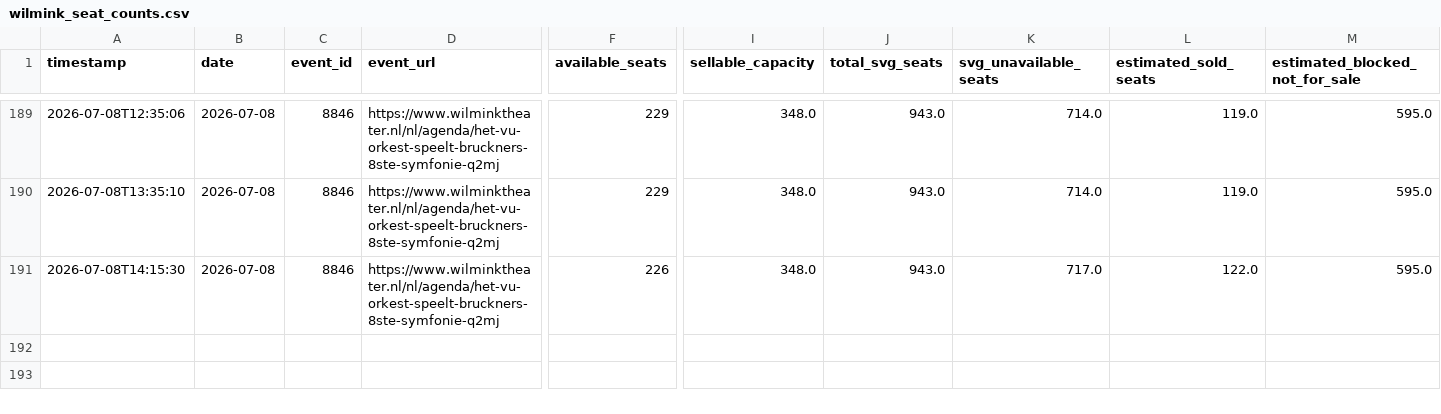
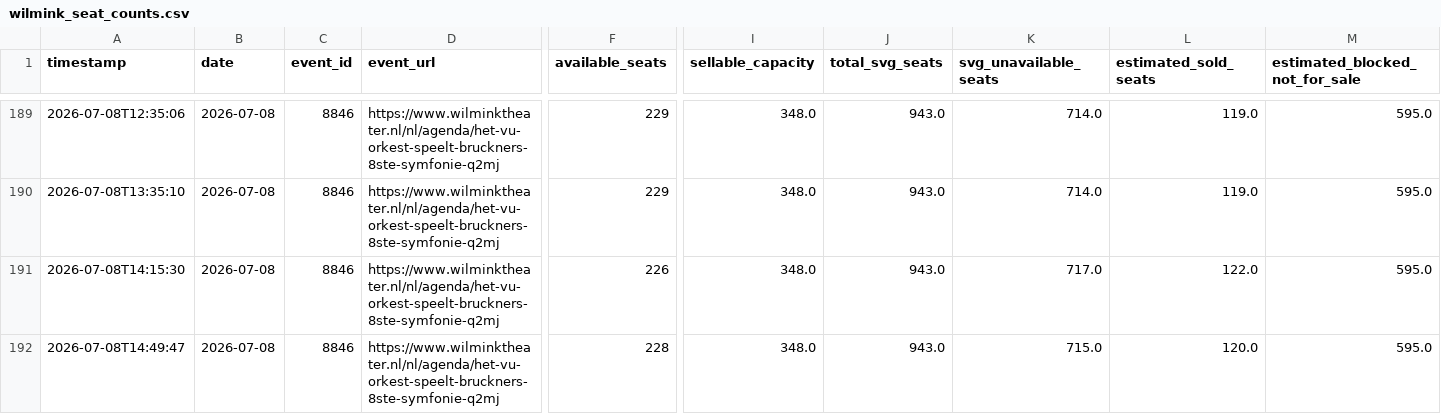
Before and after one commit to jitseleeftink-lab/wilmink-ticket-dashboard, a CSV file: data/wilmink_seat_counts.csv, drawn as a sheet; only a part is shown, gaps mark what is left out; rows hold the shown columns only; the diff names each change by its address in the sheet, - before the commit and + after, or states it on an @@ line.

```diff
--- a/data/wilmink_seat_counts.csv
+++ b/data/wilmink_seat_counts.csv
+row 192: 2026-07-08T14:49:47 | 2026-07-08 | 8846 | https://www.wilminktheater.nl/nl/agenda/het-vu-orkest-speelt-bruckners-8ste-symfonie-q2mj | 228 | 348.0 | 943.0 | 715.0 | 120.0 | 595.0
```
Also changed, not shown: data/wilmink_all_plot_points.csv, docs/data/wilmink_all_plot_points.csv, 2 other files.
